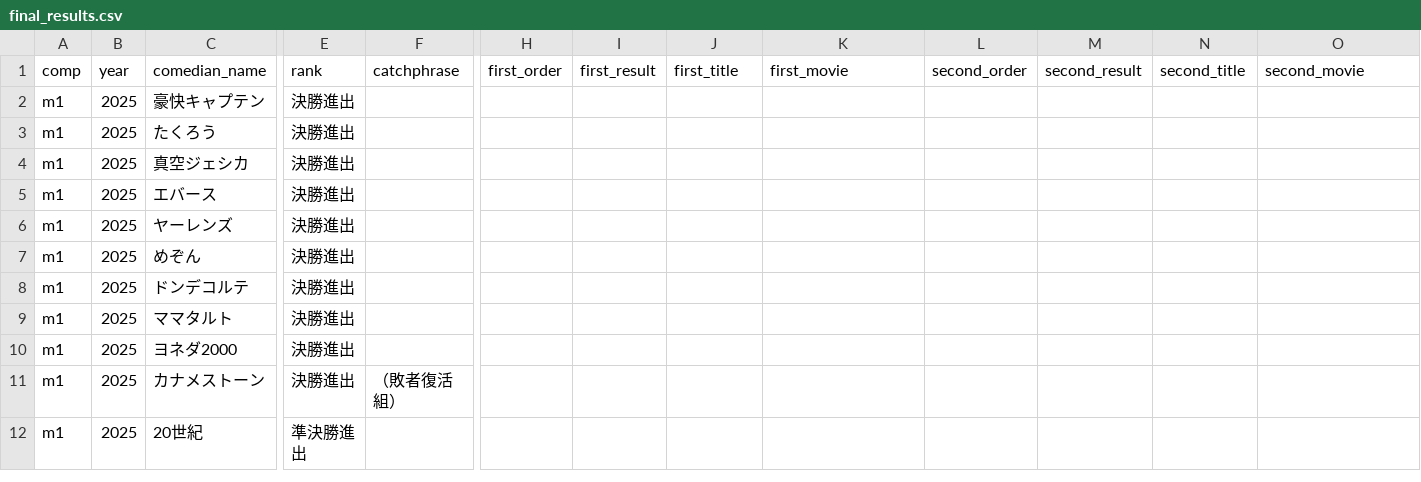
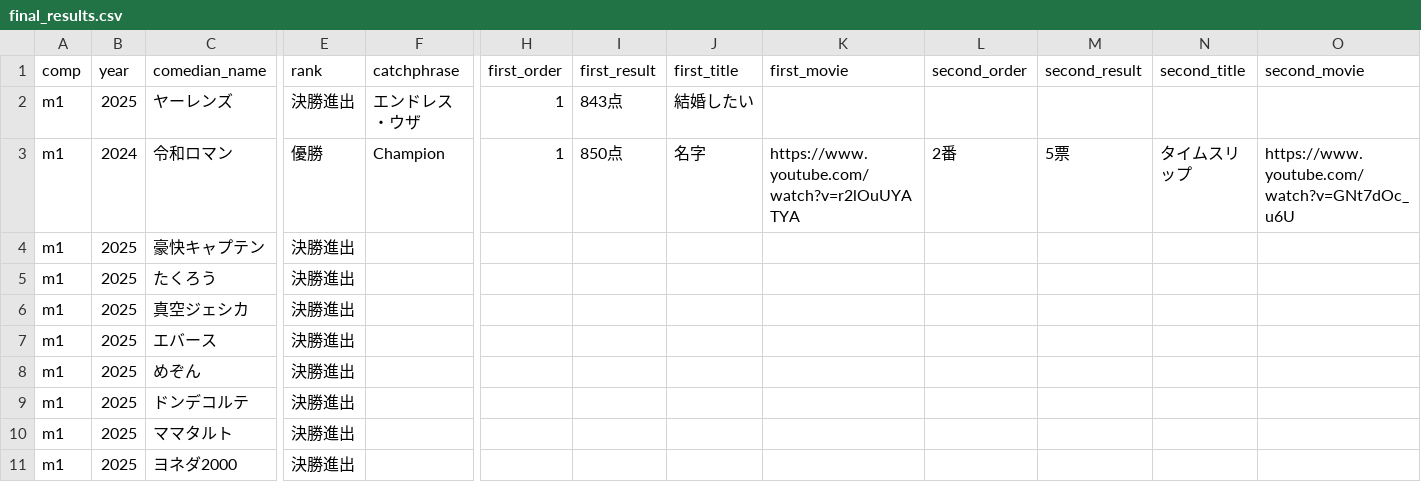
Before and after one commit to gmmtea/owarai-data, a CSV file: seed_csv/final_results.csv, drawn as a sheet; only a part is shown, gaps mark what is left out; the shorter side is filled out with more unchanged rows; removed rows and columns are numbered as before the commit, all else as after; rows hold the shown columns only; the diff names each change by its address in the sheet, - before the commit and + after, or states it on an @@ line.

Commit message:
ヤーレンズ

```diff
--- a/seed_csv/final_results.csv
+++ b/seed_csv/final_results.csv
+row 2: m1 | 2025 | ヤーレンズ | 決勝進出 | エンドレス・ウザ | 1 | 843点 | 結婚したい
+row 3: m1 | 2024 | 令和ロマン | 優勝 | Champion | 1 | 850点 | 名字 | https://www.youtube.com/watch?v=r2lOuUYATYA | 2番 | 5票 | タイムスリップ | https://www.youtube.com/watch?v=GNt7dOc_u6U
-row 6: m1 | 2025 | ヤーレンズ | 決勝進出
```
Also changed, not shown: seed_csv/judge_scores.csv, 1 other file.
